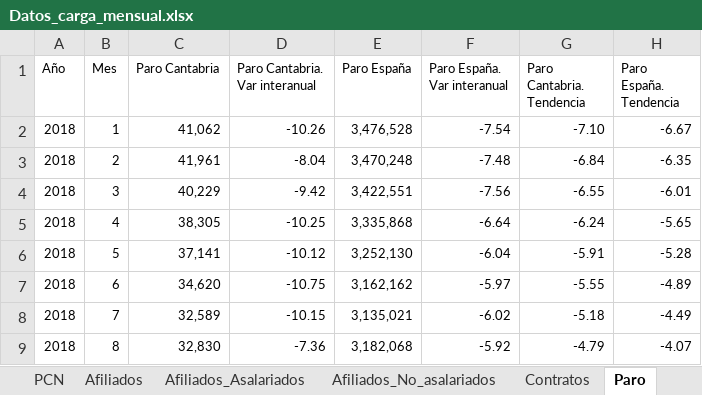
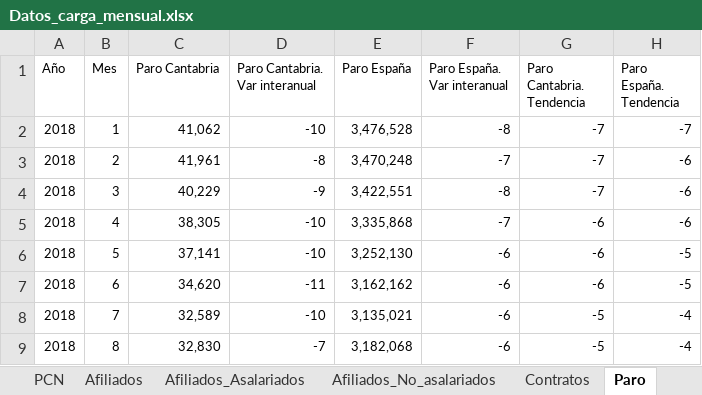
Before and after one commit to icane/economic-indicators, an Excel workbook: etl/data/input/Datos_carga_mensual.xlsx, sheet Paro, drawn as a sheet; only a part is shown; values as stored, in another font and other column widths than the file's, no borders; the diff covers the shown part only; the diff names each change by its address in the sheet, - before the commit and + after, or states it on an @@ line.

```diff
--- a/etl/data/input/Datos_carga_mensual.xlsx (sheet Paro)
+++ b/etl/data/input/Datos_carga_mensual.xlsx (sheet Paro)
-D2 (Paro Cantabria. Var interanual): -10.26
+D2 (Paro Cantabria. Var interanual): -10
-F2 (Paro España. Var interanual): -7.54
+F2 (Paro España. Var interanual): -8
-G2 (Paro Cantabria. Tendencia): -7.10
+G2 (Paro Cantabria. Tendencia): -7
-H2 (Paro España. Tendencia): -6.67
+H2 (Paro España. Tendencia): -7
-D3 (Paro Cantabria. Var interanual): -8.04
+D3 (Paro Cantabria. Var interanual): -8
-F3 (Paro España. Var interanual): -7.48
+F3 (Paro España. Var interanual): -7
-G3 (Paro Cantabria. Tendencia): -6.84
+G3 (Paro Cantabria. Tendencia): -7
-H3 (Paro España. Tendencia): -6.35
+H3 (Paro España. Tendencia): -6
-D4 (Paro Cantabria. Var interanual): -9.42
+D4 (Paro Cantabria. Var interanual): -9
-F4 (Paro España. Var interanual): -7.56
+F4 (Paro España. Var interanual): -8
-G4 (Paro Cantabria. Tendencia): -6.55
+G4 (Paro Cantabria. Tendencia): -7
-H4 (Paro España. Tendencia): -6.01
+H4 (Paro España. Tendencia): -6
-D5 (Paro Cantabria. Var interanual): -10.25
+D5 (Paro Cantabria. Var interanual): -10
-F5 (Paro España. Var interanual): -6.64
+F5 (Paro España. Var interanual): -7
-G5 (Paro Cantabria. Tendencia): -6.24
+G5 (Paro Cantabria. Tendencia): -6
-H5 (Paro España. Tendencia): -5.65
+H5 (Paro España. Tendencia): -6
-D6 (Paro Cantabria. Var interanual): -10.12
+D6 (Paro Cantabria. Var interanual): -10
-F6 (Paro España. Var interanual): -6.04
+F6 (Paro España. Var interanual): -6
-G6 (Paro Cantabria. Tendencia): -5.91
+G6 (Paro Cantabria. Tendencia): -6
-H6 (Paro España. Tendencia): -5.28
+H6 (Paro España. Tendencia): -5
-D7 (Paro Cantabria. Var interanual): -10.75
+D7 (Paro Cantabria. Var interanual): -11
-F7 (Paro España. Var interanual): -5.97
+F7 (Paro España. Var interanual): -6
-G7 (Paro Cantabria. Tendencia): -5.55
+G7 (Paro Cantabria. Tendencia): -6
-H7 (Paro España. Tendencia): -4.89
+H7 (Paro España. Tendencia): -5
-D8 (Paro Cantabria. Var interanual): -10.15
+D8 (Paro Cantabria. Var interanual): -10
-F8 (Paro España. Var interanual): -6.02
+F8 (Paro España. Var interanual): -6
-G8 (Paro Cantabria. Tendencia): -5.18
+G8 (Paro Cantabria. Tendencia): -5
-H8 (Paro España. Tendencia): -4.49
+H8 (Paro España. Tendencia): -4
-D9 (Paro Cantabria. Var interanual): -7.36
+D9 (Paro Cantabria. Var interanual): -7
-F9 (Paro España. Var interanual): -5.92
+F9 (Paro España. Var interanual): -6
-G9 (Paro Cantabria. Tendencia): -4.79
+G9 (Paro Cantabria. Tendencia): -5
-H9 (Paro España. Tendencia): -4.07
+H9 (Paro España. Tendencia): -4
```
Also changed, not shown: 312 edited cells elsewhere in this sheet, sheet CTH, sheet PRD_B, sheet TPS_M, sheet IASS, sheet M, sheet PRD_G, 32 more sheets, etl/data/input/Datos_carga_trimestral.xlsx, 47 other files.
